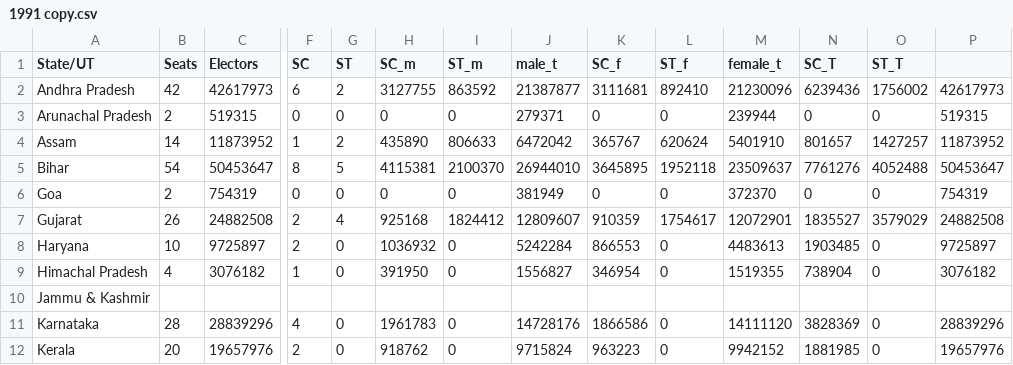
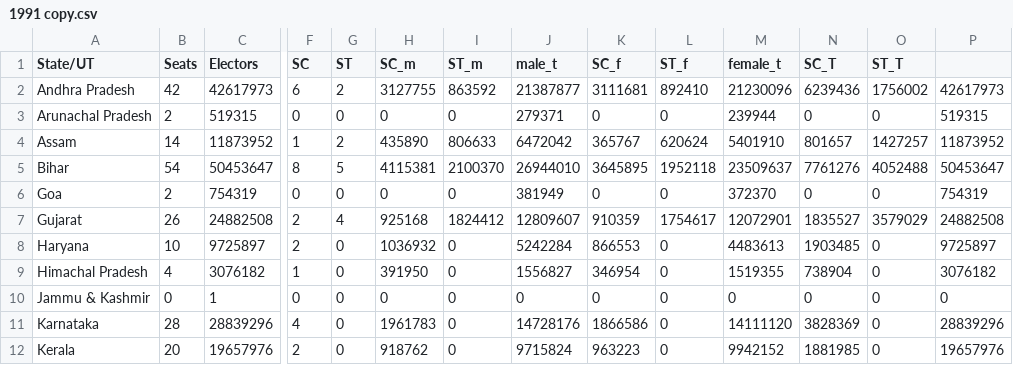
Before and after one commit to DeEpThOuGhT2020/Apportionment-Problem, a CSV file: Final_Data/1991/1991 copy.csv, drawn as a sheet; only a part is shown, gaps mark what is left out; the diff names each change by its address in the sheet, - before the commit and + after, or states it on an @@ line.

```diff
--- a/Final_Data/1991/1991 copy.csv
+++ b/Final_Data/1991/1991 copy.csv
-B10 (Seats): (empty)
+B10 (Seats): 0
-C10 (Electors): (empty)
+C10 (Electors): 1
-F10 (SC): (empty)
+F10 (SC): 0
-G10 (ST): (empty)
+G10 (ST): 0
-H10 (SC_m): (empty)
+H10 (SC_m): 0
-I10 (ST_m): (empty)
+I10 (ST_m): 0
-J10 (male_t): (empty)
+J10 (male_t): 0
-K10 (SC_f): (empty)
+K10 (SC_f): 0
-L10 (ST_f): (empty)
+L10 (ST_f): 0
-M10 (female_t): (empty)
+M10 (female_t): 0
-N10 (SC_T): (empty)
+N10 (SC_T): 0
-O10 (ST_T): (empty)
+O10 (ST_T): 0
-P10: (empty)
+P10: 0
```
Also changed, not shown: Final_Data/1967/1967 copy.csv, Final_Data/1971/1971 copy.csv, 31 other files.
